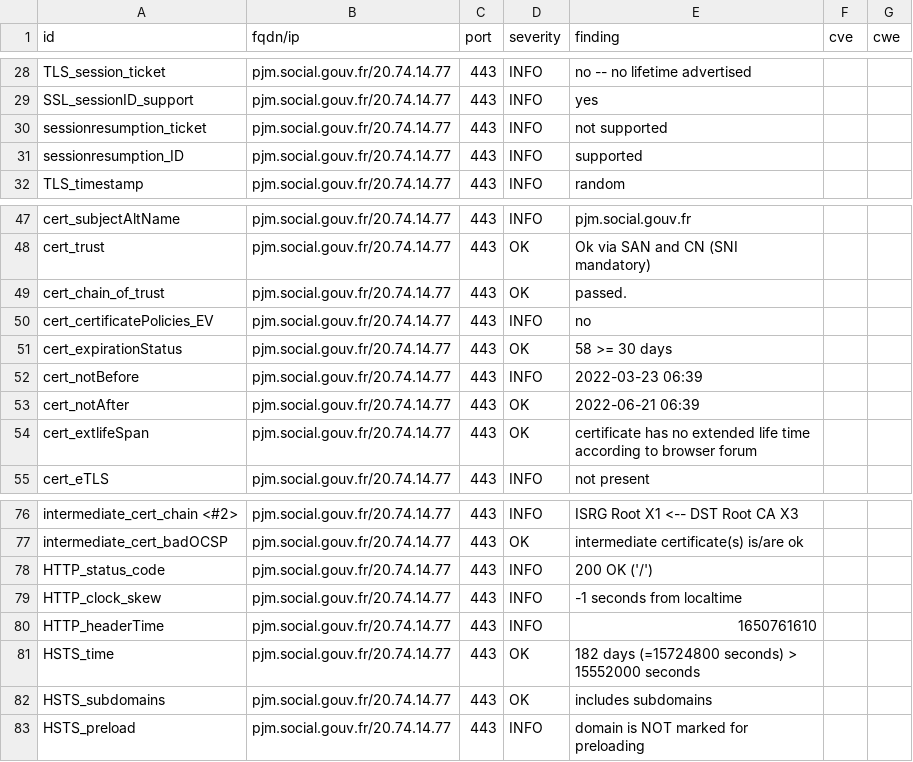
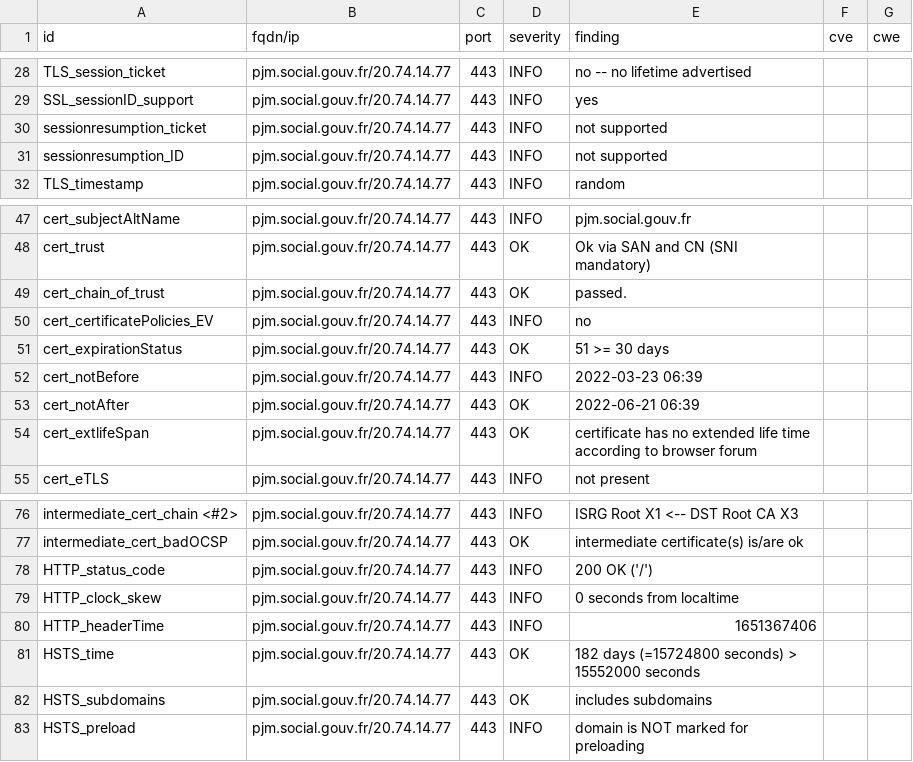
Before and after one commit to ClementNumericite/dashlord, a CSV file: results/aHR0cHM6Ly9wam0uc29jaWFsLmdvdXYuZnI=/testssl.csv, drawn as a sheet; only a part is shown, gaps mark what is left out.

```diff
--- a/results/aHR0cHM6Ly9wam0uc29jaWFsLmdvdXYuZnI=/testssl.csv
+++ b/results/aHR0cHM6Ly9wam0uc29jaWFsLmdvdXYuZnI=/testssl.csv
@@ -30,3 +30,3 @@
 "sessionresumption_ticket","pjm.social.gouv.fr/20.74.14.77","443","INFO","not supported","",""
-"sessionresumption_ID","pjm.social.gouv.fr/20.74.14.77","443","INFO","supported","",""
+"sessionresumption_ID","pjm.social.gouv.fr/20.74.14.77","443","INFO","not supported","",""
 "TLS_timestamp","pjm.social.gouv.fr/20.74.14.77","443","INFO","random","",""
@@ -50,3 +50,3 @@
 "cert_certificatePolicies_EV","pjm.social.gouv.fr/20.74.14.77","443","INFO","no","",""
-"cert_expirationStatus","pjm.social.gouv.fr/20.74.14.77","443","OK","58 >= 30 days","",""
+"cert_expirationStatus","pjm.social.gouv.fr/20.74.14.77","443","OK","51 >= 30 days","",""
 "cert_notBefore","pjm.social.gouv.fr/20.74.14.77","443","INFO","2022-03-23 06:39","",""
@@ -78,4 +78,4 @@
 "HTTP_status_code","pjm.social.gouv.fr/20.74.14.77","443","INFO","200 OK ('/')","",""
-"HTTP_clock_skew","pjm.social.gouv.fr/20.74.14.77","443","INFO","-1 seconds from localtime","",""
-"HTTP_headerTime","pjm.social.gouv.fr/20.74.14.77","443","INFO","1650761610","",""
+"HTTP_clock_skew","pjm.social.gouv.fr/20.74.14.77","443","INFO","0 seconds from localtime","",""
+"HTTP_headerTime","pjm.social.gouv.fr/20.74.14.77","443","INFO","1651367406","",""
 "HSTS_time","pjm.social.gouv.fr/20.74.14.77","443","OK","182 days (=15724800 seconds) > 15552000 seconds","",""
```
Also changed, not shown: 14 other files.
